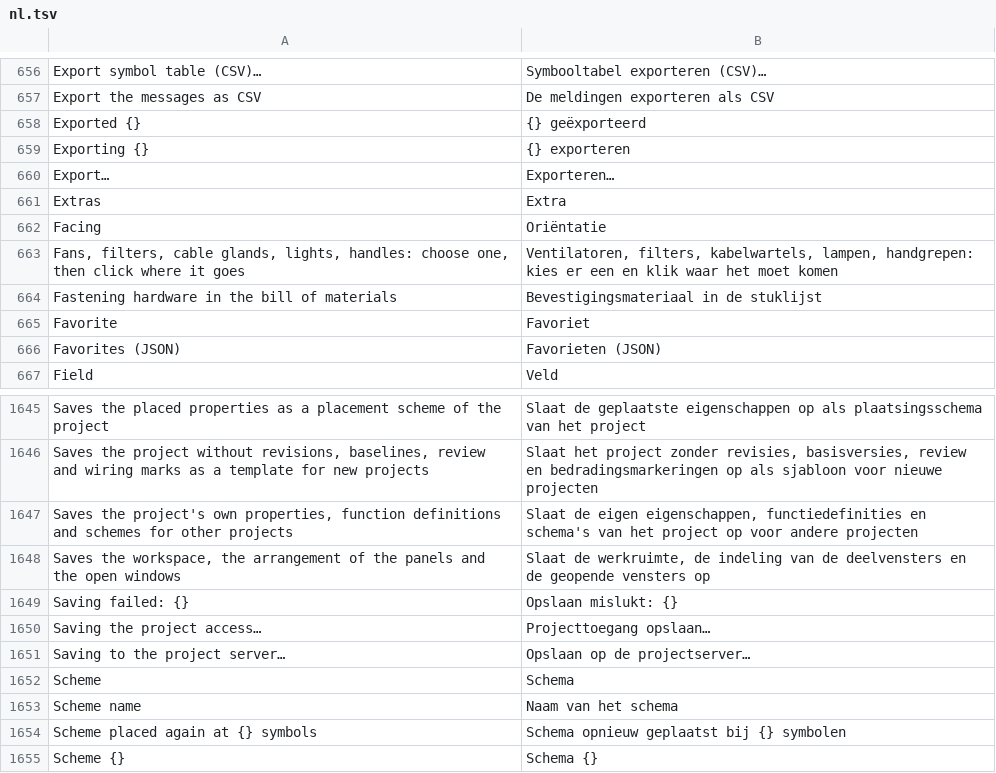
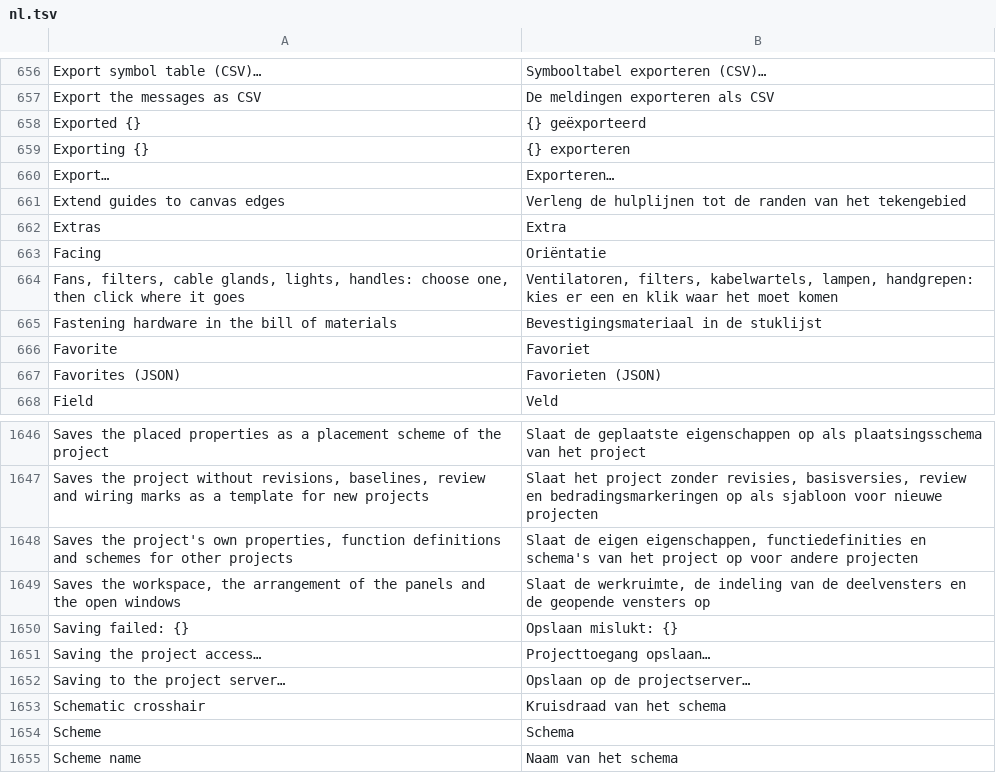
Before and after one commit to JukkaJor/OpenECraft, a TSV file: crates/openecraft-i18n/src/catalog/editor/nl.tsv, drawn as a sheet; only a part is shown, gaps mark what is left out; the shorter side is filled out with more unchanged rows; the diff names each change by its address in the sheet, - before the commit and + after, or states it on an @@ line.

```diff
--- a/crates/openecraft-i18n/src/catalog/editor/nl.tsv
+++ b/crates/openecraft-i18n/src/catalog/editor/nl.tsv
+row 661: Extend guides to canvas edges | Verleng de hulplijnen tot de randen van het tekengebied
+row 1653: Schematic crosshair | Kruisdraad van het schema
```
Also changed, not shown: crates/openecraft-i18n/src/catalog/editor/it.tsv, crates/openecraft-i18n/src/catalog/editor/required.tsv, 22 other files.
